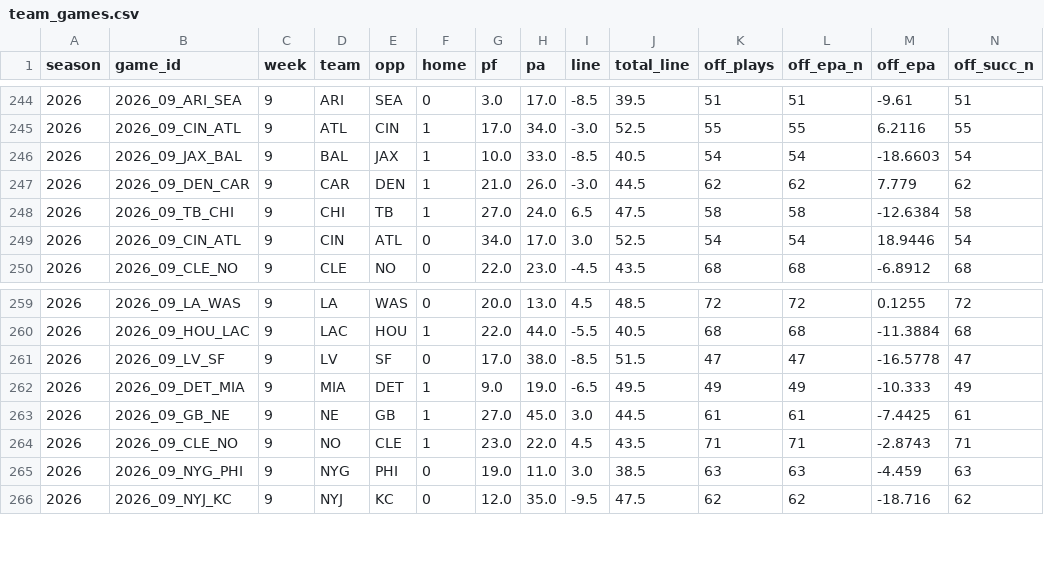
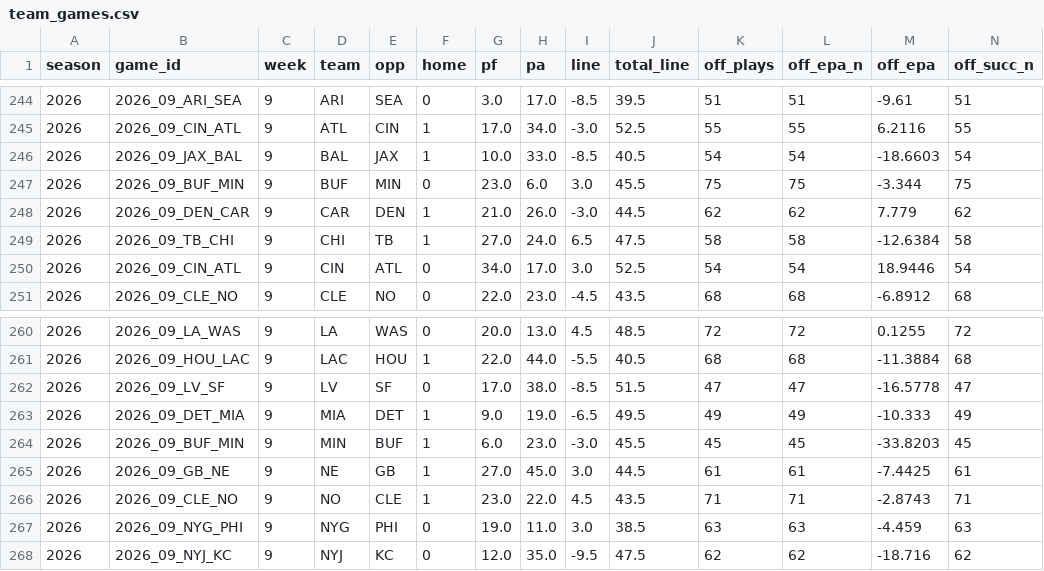
Before and after one commit to bwik4/Matchup-Lab, a CSV file: data/team_games.csv, drawn as a sheet; only a part is shown, gaps mark what is left out; rows hold the shown columns only; the diff names each change by its address in the sheet, - before the commit and + after, or states it on an @@ line.

```diff
--- a/data/team_games.csv
+++ b/data/team_games.csv
+row 247: 2026 | 2026_09_BUF_MIN | 9 | BUF | MIN | 0 | 23.0 | 6.0 | 3.0 | 45.5 | 75 | 75 | -3.344 | 75
+row 264: 2026 | 2026_09_BUF_MIN | 9 | MIN | BUF | 1 | 6.0 | 23.0 | -3.0 | 45.5 | 45 | 45 | -33.8203 | 45
```
Also changed, not shown: data/avail.csv, data/cbb/dvp.csv, 21 other files.
